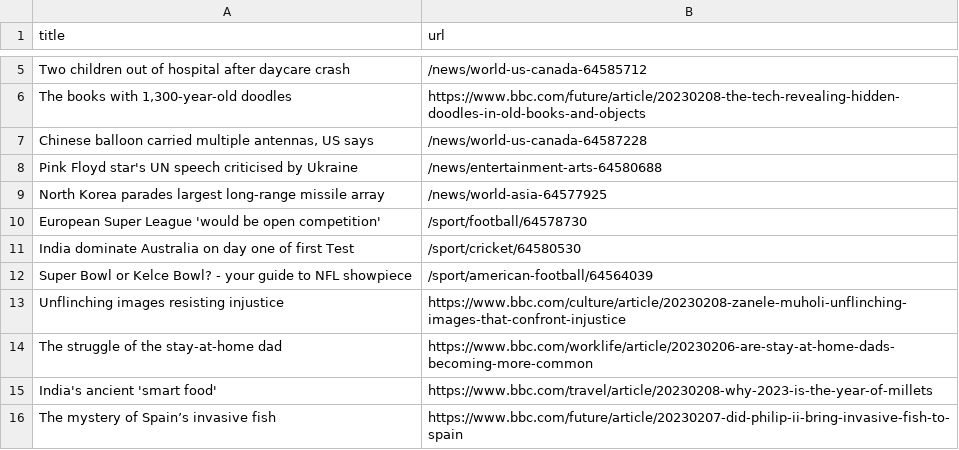
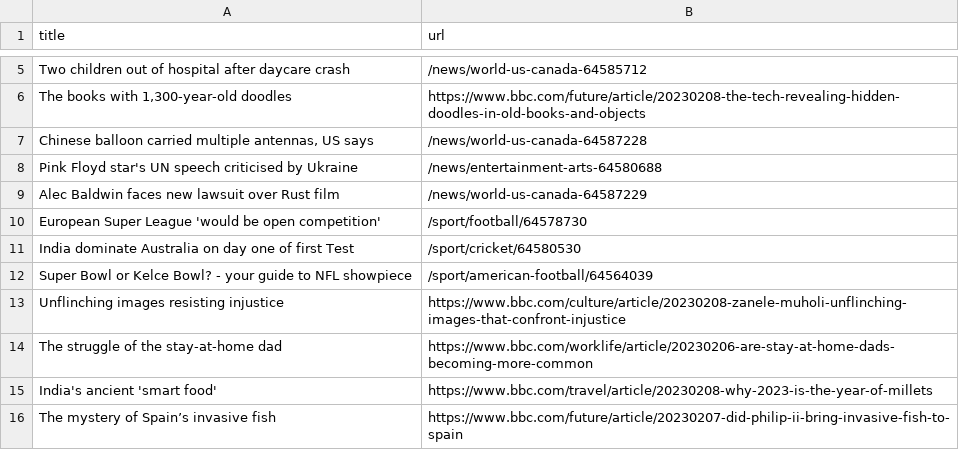
Before and after one commit to ramanshreya/automatic-scraper, a CSV file: bbc.csv, drawn as a sheet; only a part is shown, gaps mark what is left out.

```diff
--- a/bbc.csv
+++ b/bbc.csv
@@ -8,3 +8,3 @@ Two children out of hospital after daycare crash,/news/world-us-canada-64585712
 Pink Floyd star's UN speech criticised by Ukraine,/news/entertainment-arts-64580688
-North Korea parades largest long-range missile array,/news/world-asia-64577925
+Alec Baldwin faces new lawsuit over Rust film,/news/world-us-canada-64587229
 European Super League 'would be open competition',/sport/football/64578730
```
